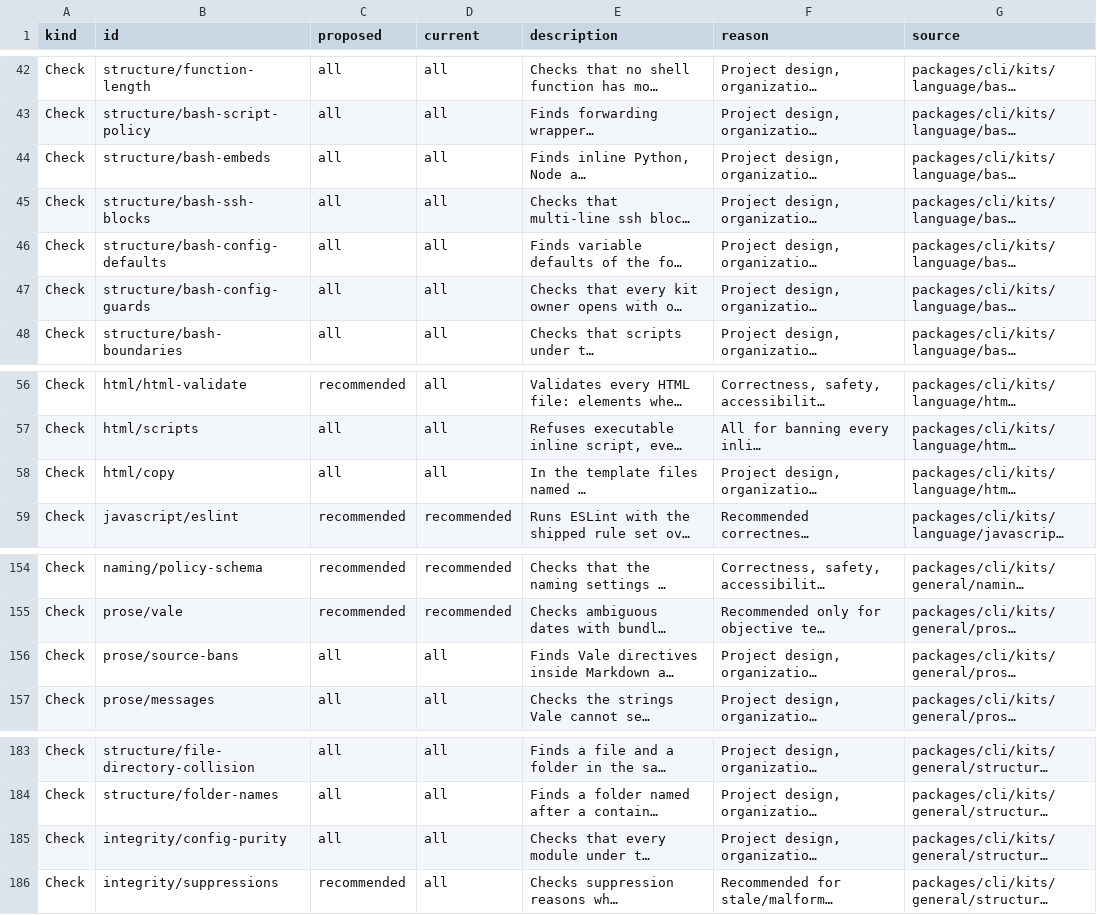
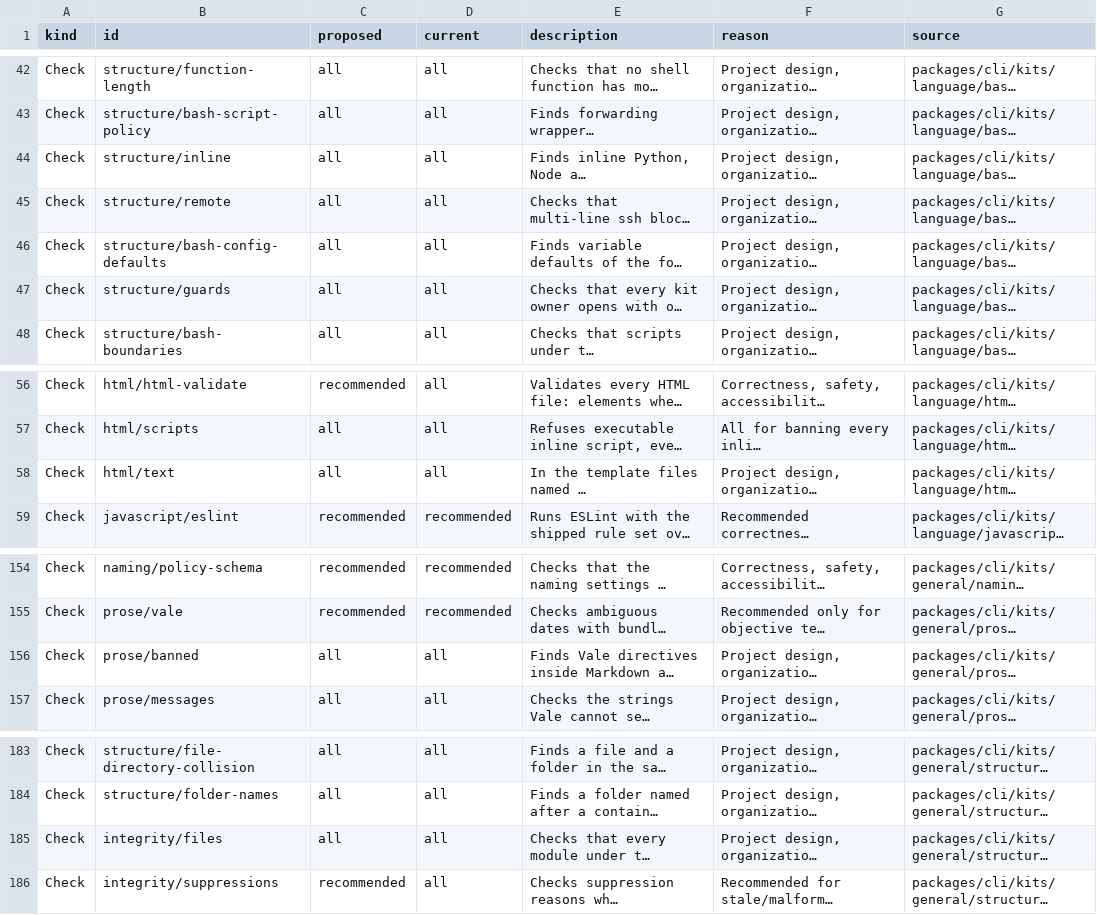
Before and after one commit to stefanionescu/gspot, a CSV file: architecture/levels/inventory.csv, drawn as a sheet; only a part is shown, gaps mark what is left out; long unchanged cells end in …; the diff names each change by its address in the sheet, - before the commit and + after, or states it on an @@ line.

```diff
--- a/architecture/levels/inventory.csv
+++ b/architecture/levels/inventory.csv
-B44 (id): structure/bash-embeds
+B44 (id): structure/inline
-B45 (id): structure/bash-ssh-blocks
+B45 (id): structure/remote
-B47 (id): structure/bash-config-guards
+B47 (id): structure/guards
-B58 (id): html/copy
+B58 (id): html/text
-B156 (id): prose/source-bans
+B156 (id): prose/banned
-B185 (id): integrity/config-purity
+B185 (id): integrity/files
```
Also changed, not shown: 26 other files.
